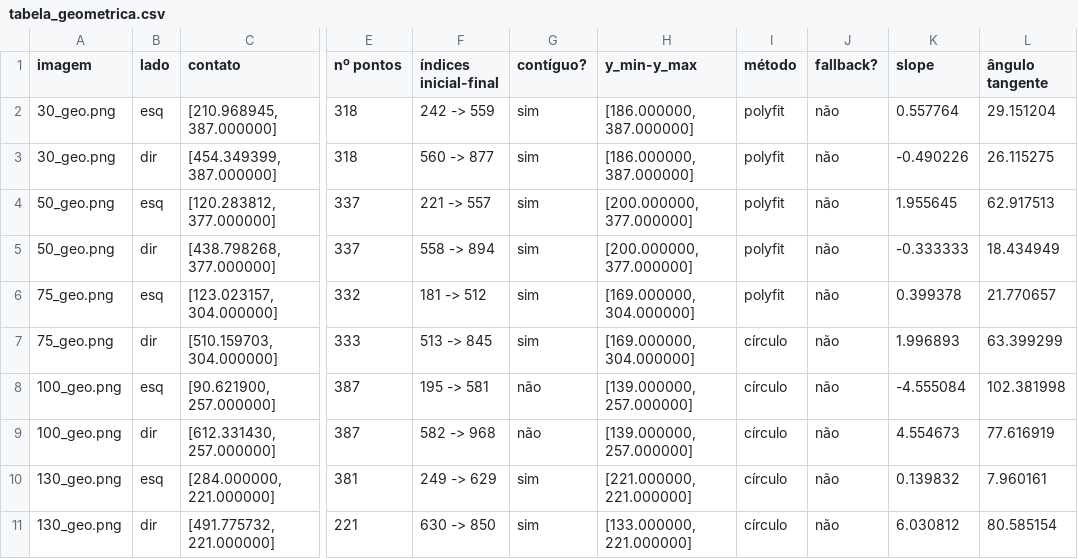
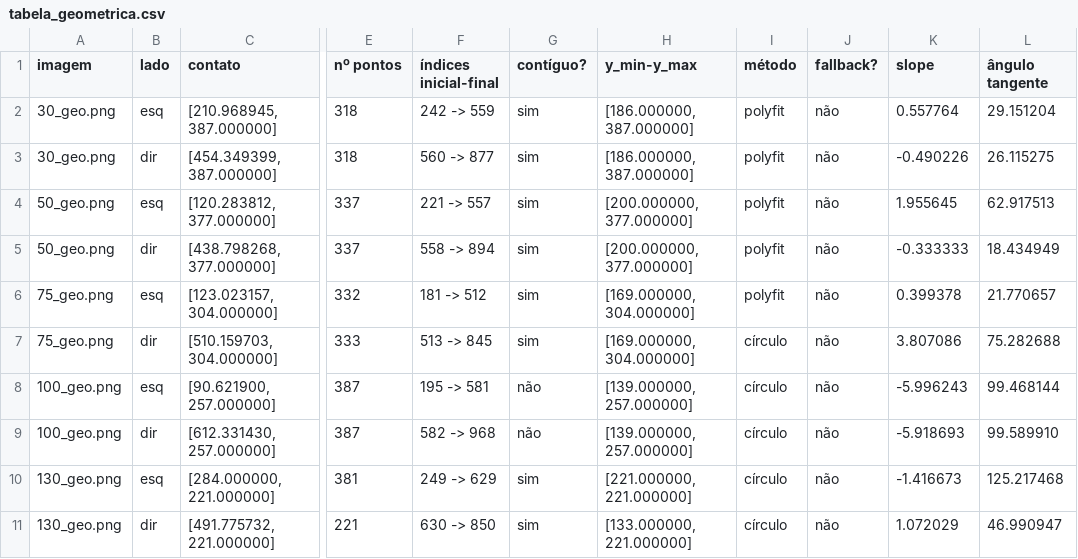
Before and after one commit to icaroarthur000/Angle, a CSV file: audit_outputs/auditoria_geometrica/tabela_geometrica.csv, drawn as a sheet; only a part is shown, gaps mark what is left out; the diff names each change by its address in the sheet, - before the commit and + after, or states it on an @@ line.

Commit message:
Melhor extrutura ate o momento. Angle - ok Linha base - ok Pontos - ok Tang - resalvas

```diff
--- a/audit_outputs/auditoria_geometrica/tabela_geometrica.csv
+++ b/audit_outputs/auditoria_geometrica/tabela_geometrica.csv
-K7 (slope): 1.996893
+K7 (slope): 3.807086
-L7 (ângulo tangente): 63.399299
+L7 (ângulo tangente): 75.282688
-K8 (slope): -4.555084
+K8 (slope): -5.996243
-L8 (ângulo tangente): 102.381998
+L8 (ângulo tangente): 99.468144
-K9 (slope): 4.554673
+K9 (slope): -5.918693
-L9 (ângulo tangente): 77.616919
+L9 (ângulo tangente): 99.589910
-K10 (slope): 0.139832
+K10 (slope): -1.416673
-L10 (ângulo tangente): 7.960161
+L10 (ângulo tangente): 125.217468
-K11 (slope): 6.030812
+K11 (slope): 1.072029
-L11 (ângulo tangente): 80.585154
+L11 (ângulo tangente): 46.990947
```
Also changed, not shown: 18 other files.
